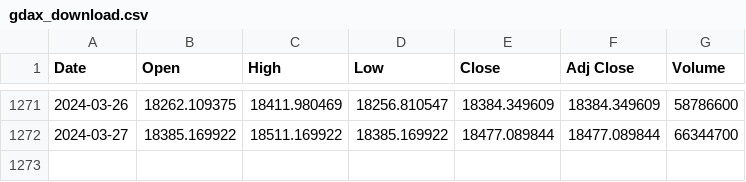
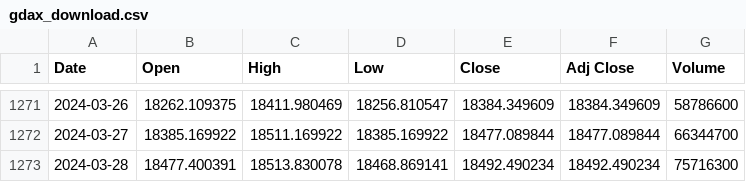
Before and after one commit to bautt/splunk4champions2, a CSV file: src/package/static/gdax_download.csv, drawn as a sheet; only a part is shown, gaps mark what is left out.

```diff
--- a/src/package/static/gdax_download.csv
+++ b/src/package/static/gdax_download.csv
@@ -1272 +1272,2 @@ Date,Open,High,Low,Close,Adj Close,Volume
 2024-03-27,18385.169922,18511.169922,18385.169922,18477.089844,18477.089844,66344700
+2024-03-28,18477.400391,18513.830078,18468.869141,18492.490234,18492.490234,75716300
```
Also changed, not shown: 2 other files.
